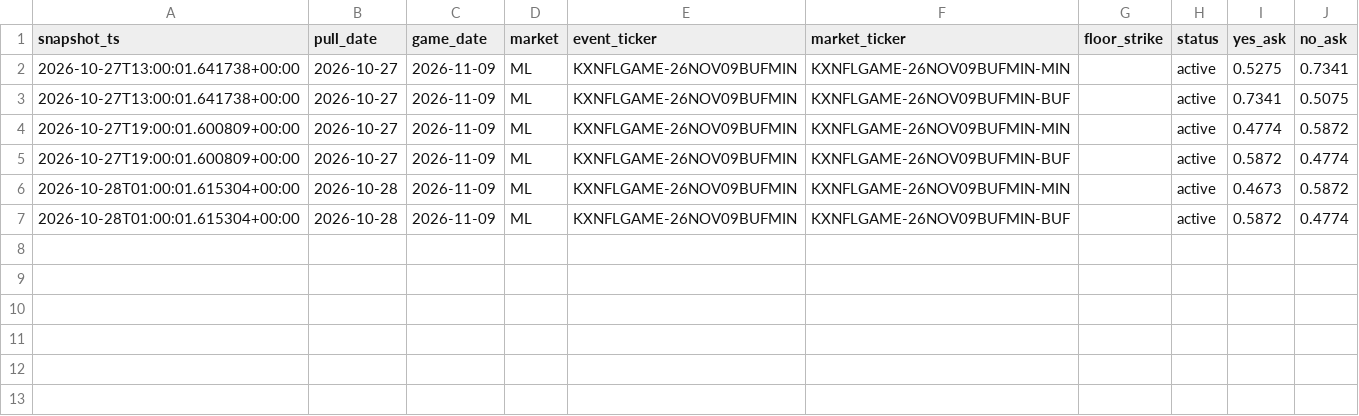
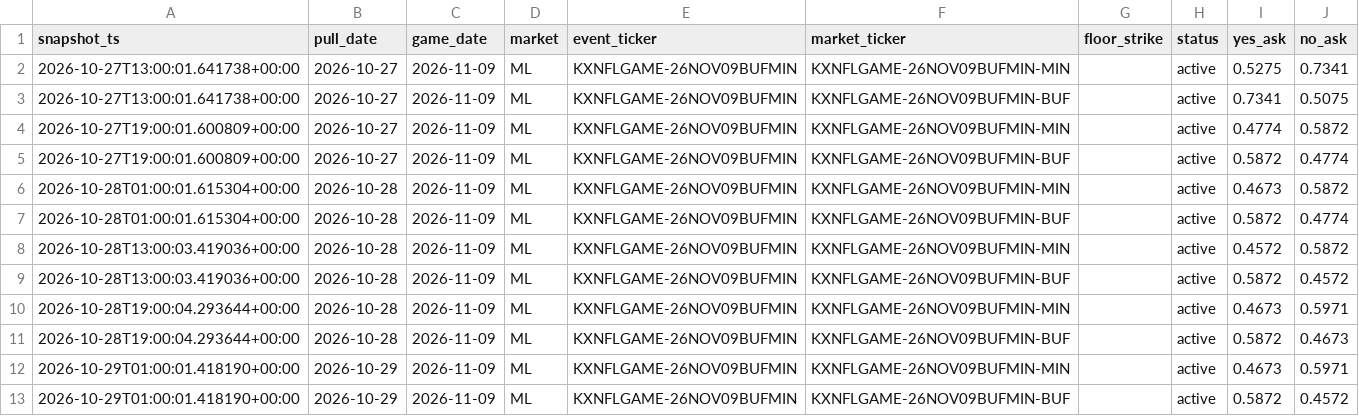
Before and after one commit to camwood33/nfl-model, a CSV file: data/raw/kalshi_lines_2026-11-09.csv, drawn as a sheet.

```diff
--- a/data/raw/kalshi_lines_2026-11-09.csv
+++ b/data/raw/kalshi_lines_2026-11-09.csv
@@ -7 +7,7 @@ snapshot_ts,pull_date,game_date,market,event_ticker,market_ticker,floor_strike,s
 2026-10-28T01:00:01.615304+00:00,2026-10-28,2026-11-09,ML,KXNFLGAME-26NOV09BUFMIN,KXNFLGAME-26NOV09BUFMIN-BUF,,active,0.5872,0.4774
+2026-10-28T13:00:03.419036+00:00,2026-10-28,2026-11-09,ML,KXNFLGAME-26NOV09BUFMIN,KXNFLGAME-26NOV09BUFMIN-MIN,,active,0.4572,0.5872
+2026-10-28T13:00:03.419036+00:00,2026-10-28,2026-11-09,ML,KXNFLGAME-26NOV09BUFMIN,KXNFLGAME-26NOV09BUFMIN-BUF,,active,0.5872,0.4572
+2026-10-28T19:00:04.293644+00:00,2026-10-28,2026-11-09,ML,KXNFLGAME-26NOV09BUFMIN,KXNFLGAME-26NOV09BUFMIN-MIN,,active,0.4673,0.5971
+2026-10-28T19:00:04.293644+00:00,2026-10-28,2026-11-09,ML,KXNFLGAME-26NOV09BUFMIN,KXNFLGAME-26NOV09BUFMIN-BUF,,active,0.5872,0.4673
+2026-10-29T01:00:01.418190+00:00,2026-10-29,2026-11-09,ML,KXNFLGAME-26NOV09BUFMIN,KXNFLGAME-26NOV09BUFMIN-MIN,,active,0.4673,0.5971
+2026-10-29T01:00:01.418190+00:00,2026-10-29,2026-11-09,ML,KXNFLGAME-26NOV09BUFMIN,KXNFLGAME-26NOV09BUFMIN-BUF,,active,0.5872,0.4572
```
Also changed, not shown: data/raw/kalshi_lines_2026-11-05.csv, 4 other files.
